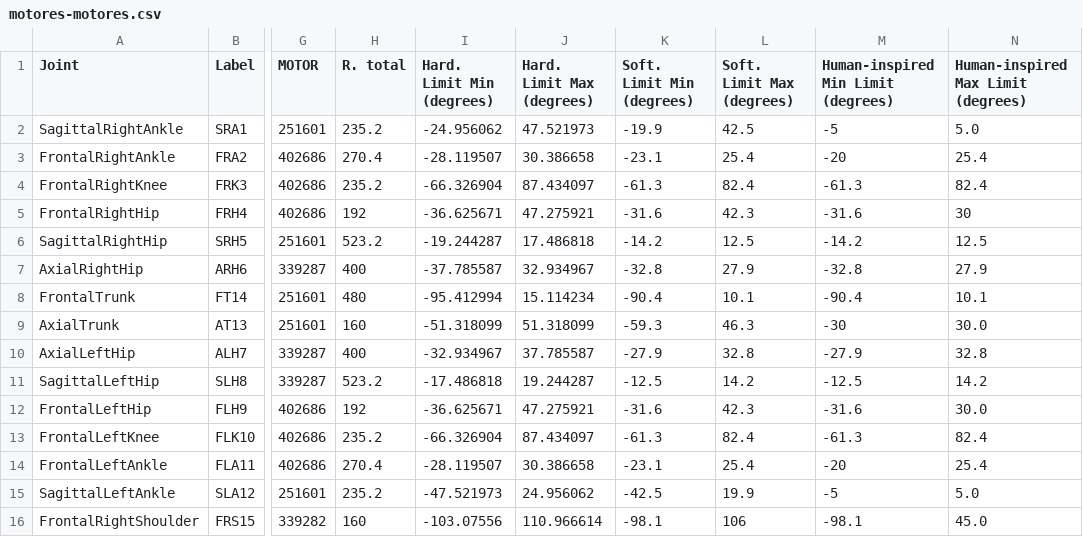
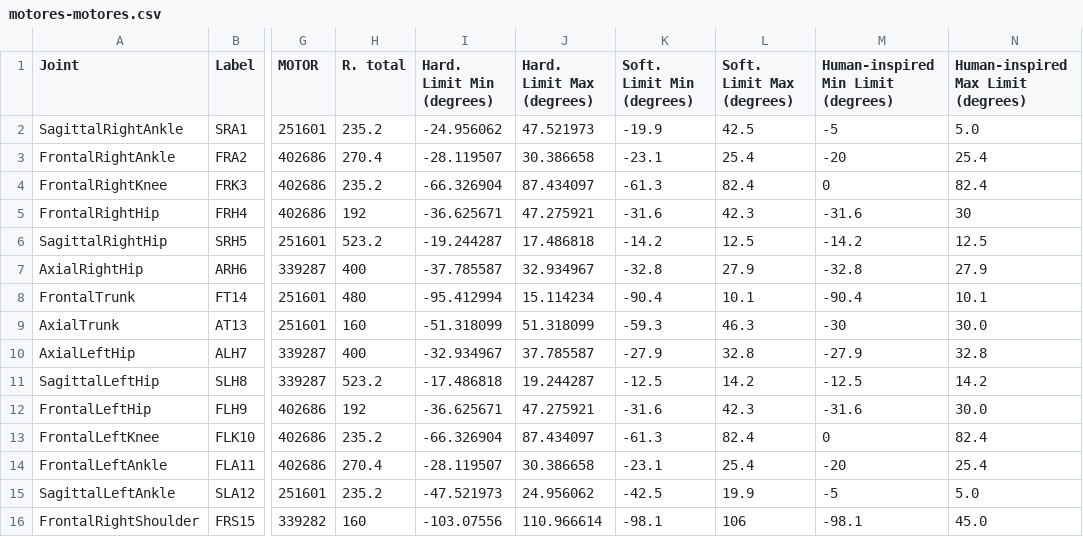
Before and after one commit to roboticslab-uc3m/teo-developer-manual, a CSV file: csv/motores-motores.csv, drawn as a sheet; only a part is shown, gaps mark what is left out; the diff names each change by its address in the sheet, - before the commit and + after, or states it on an @@ line.

Commit message:
Fixed negative knee bend in human inspired limit

```diff
--- a/csv/motores-motores.csv
+++ b/csv/motores-motores.csv
-M4: -61.3
+M4: 0
-M13: -61.3
+M13: 0
```
